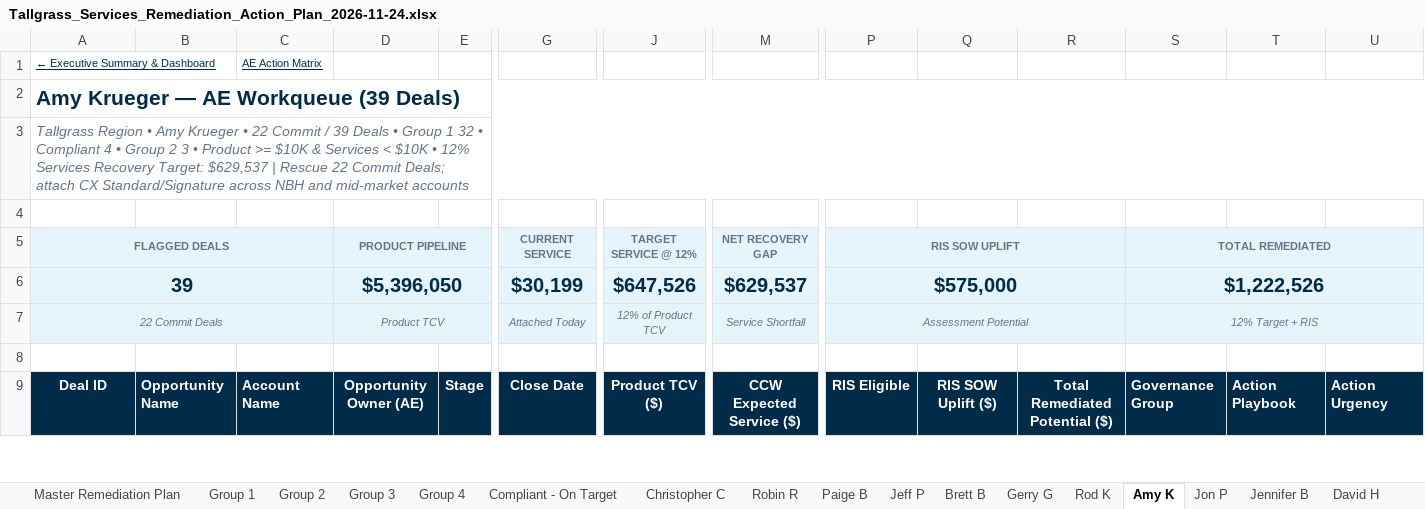
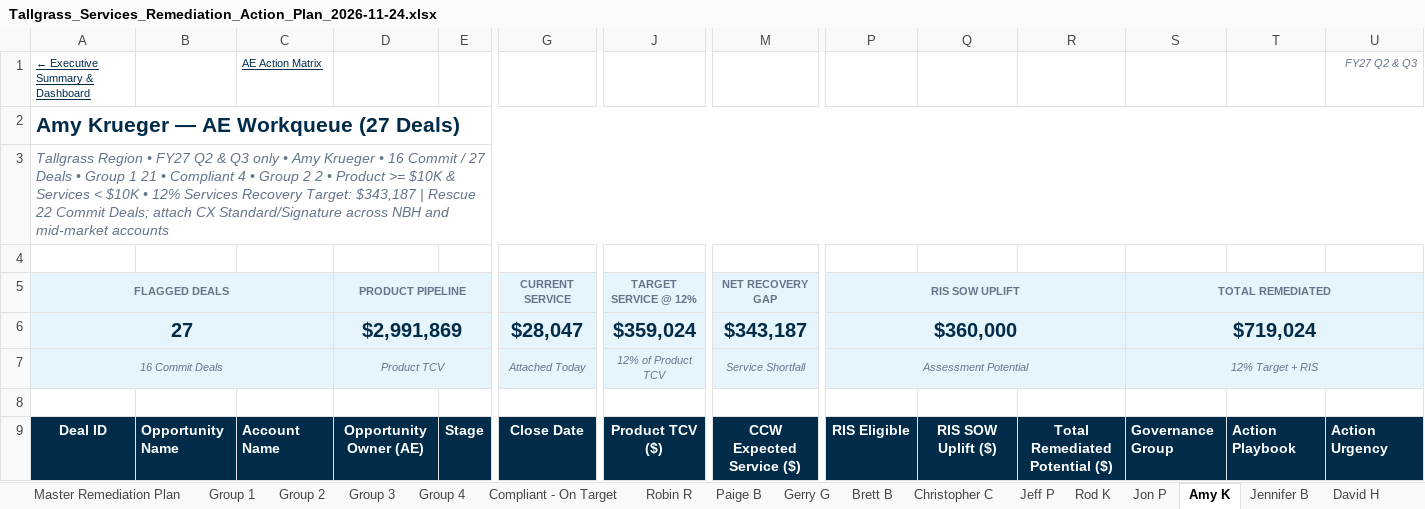
Before and after one commit to chchilds/cxvx, an Excel workbook: documents/Tallgrass_Services_Remediation_Action_Plan_2026-11-24.xlsx, sheet Amy K, drawn as a sheet; only a part is shown, gaps mark what is left out; values as stored, in another font and other column widths than the file's, no borders; removed rows and columns are numbered as before the commit, all else as after; rows hold the shown columns only; the diff covers the shown part only; the diff names each change by its address in the sheet, - before the commit and + after, or states it on an @@ line.

```diff
--- a/documents/Tallgrass_Services_Remediation_Action_Plan_2026-11-24.xlsx (sheet Amy K)
+++ b/documents/Tallgrass_Services_Remediation_Action_Plan_2026-11-24.xlsx (sheet Amy K)
@@ sheet tab order changed: Master Remediation Plan | Group 1 | Group 2 | Group 3 | Group 4 | Compliant - On Target | Robin R | Paige B | Gerry G | Brett B | Christopher C | Jeff P | Rod K | Jon P | Amy K | Jennifer B | David H @@
-U1: (empty)
+U1: FY27 Q2 & Q3
-A2: Amy Krueger — AE Workqueue (39 Deals)
+A2: Amy Krueger — AE Workqueue (27 Deals)
-A3: …Region • Amy Krueger • 22 Commit / 39 Deals • Group 1 32 • Compliant 4 • Group 2 3 • Product >= $10K & Services < $10K • 12% Services Recovery Target: $629,537 | Rescue…
+A3: …Region • FY27 Q2 & Q3 only • Amy Krueger • 16 Commit / 27 Deals • Group 1 21 • Compliant 4 • Group 2 2 • Product >= $10K & Services < $10K • 12% Services Recovery Target: $343,187 | Rescue…
-row 6: 39 |  |  | $5,396,050 |  | $30,199 | $647,526 | $629,537 | $575,000 |  |  | $1,222,526
+row 6: 27 |  |  | $2,991,869 |  | $28,047 | $359,024 | $343,187 | $360,000 |  |  | $719,024
-A7: 22 Commit Deals
+A7: 16 Commit Deals
```
Also changed, not shown: 12 removed rows, 117 edited cells and cell formats elsewhere in this sheet, sheet Group 1, sheet Jeff P, sheet Executive Summary & Dashboard, sheet Jon P, sheet Robin R, sheet Gerry G, 15 more sheets.
